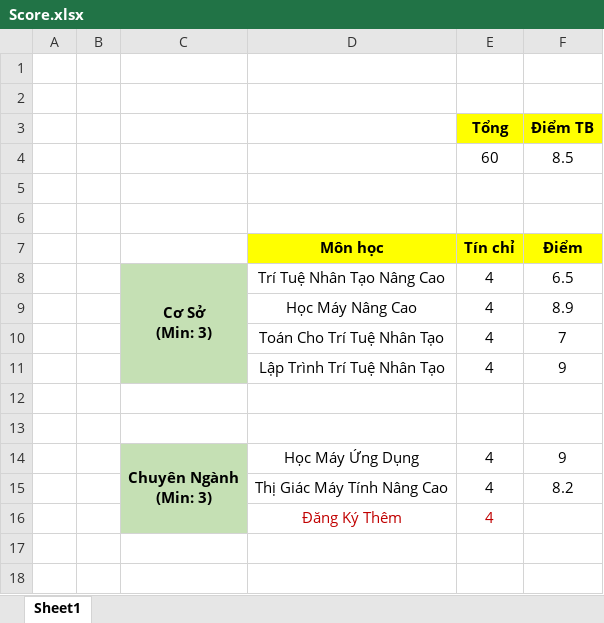
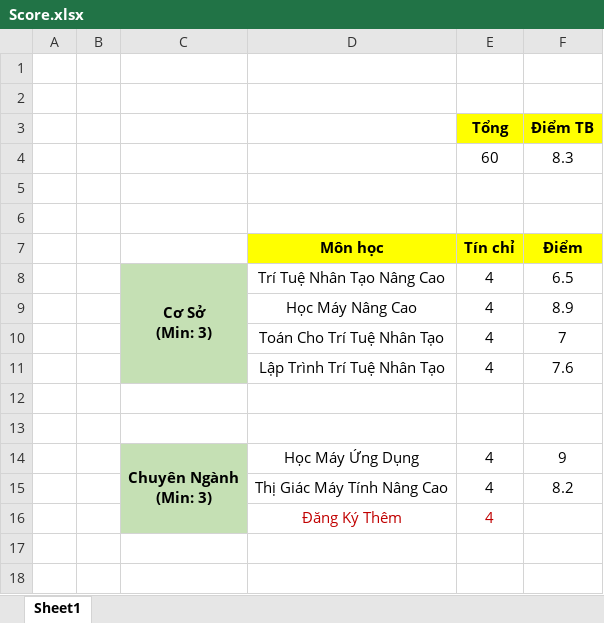
Before and after one commit to thachmpham/notebook, an Excel workbook: Score.xlsx, sheet Sheet1, drawn as a sheet; only a part is shown; values as stored, in another font and other column widths than the file's, no borders; the diff names each change by its address in the sheet, - before the commit and + after, or states it on an @@ line.

```diff
--- a/Score.xlsx (sheet Sheet1)
+++ b/Score.xlsx (sheet Sheet1)
-F4 (Điểm TB): 8.5
+F4 (Điểm TB): 8.3
-F11 (Điểm TB): 9
+F11 (Điểm TB): 7.6
```
Also changed, not shown: 2 other files.
